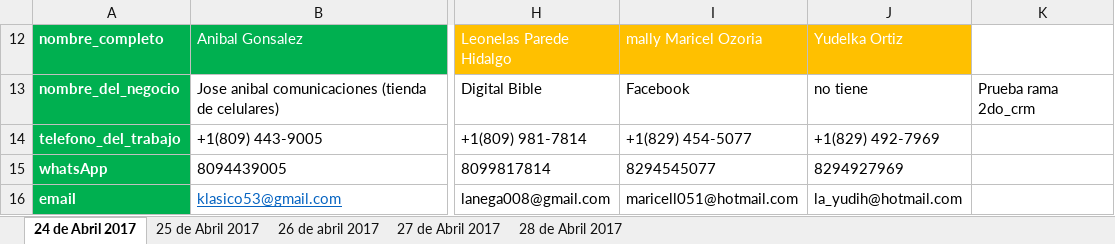
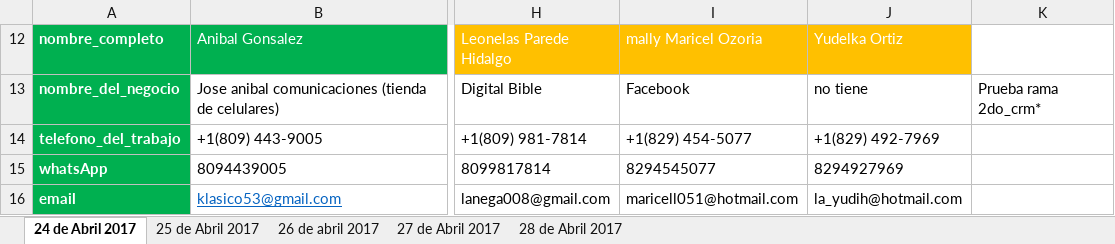
Before and after one commit to david-minaya/CRM, an Excel workbook: CRM.xlsm, sheet 24 de Abril 2017, drawn as a sheet; only a part is shown, gaps mark what is left out; values as stored, in another font and other column widths than the file's, no borders; conditional formats and table styles not drawn; the diff names each change by its address in the sheet, - before the commit and + after, or states it on an @@ line.

Commit message:
commit de seguridad

```diff
--- a/CRM.xlsm (sheet 24 de Abril 2017)
+++ b/CRM.xlsm (sheet 24 de Abril 2017)
-K13: Prueba rama 2do_crm
+K13: Prueba rama 2do_crm*
```
